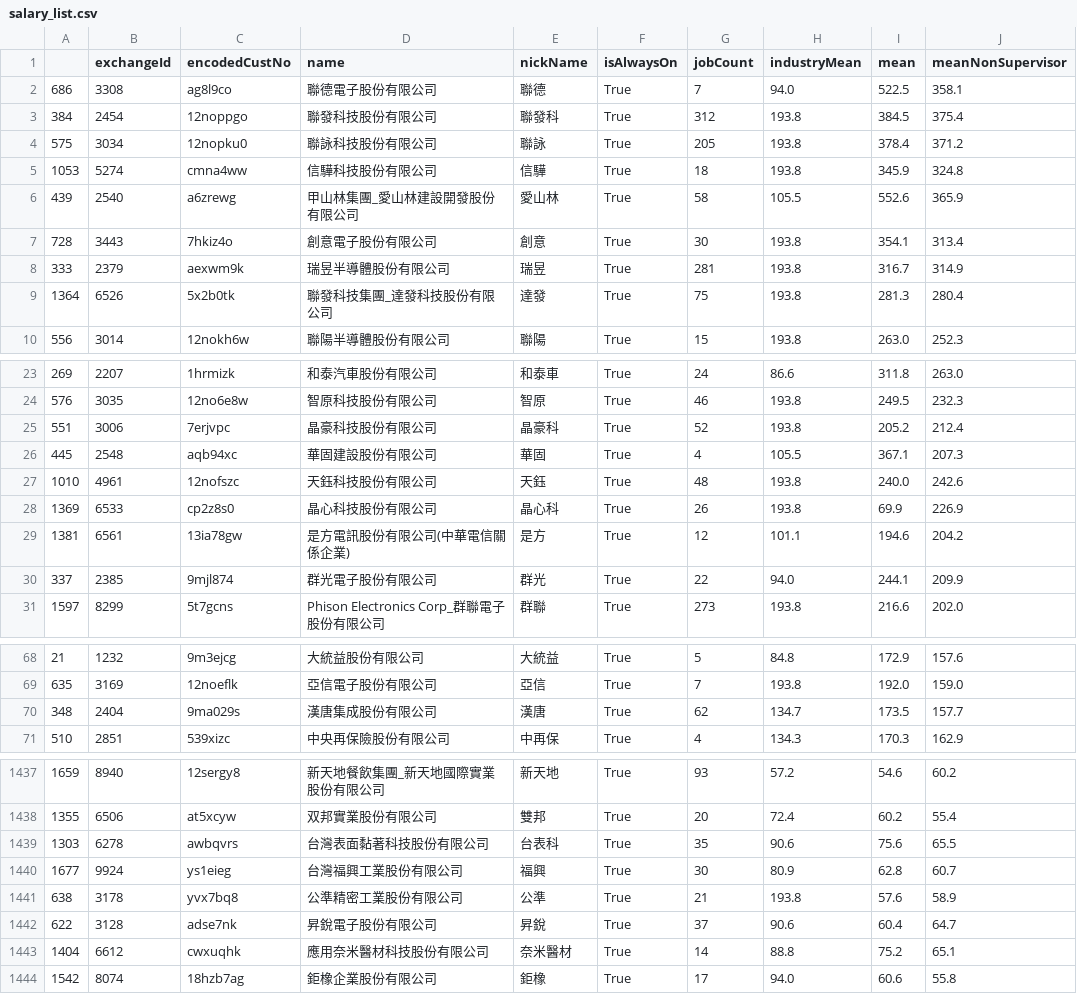
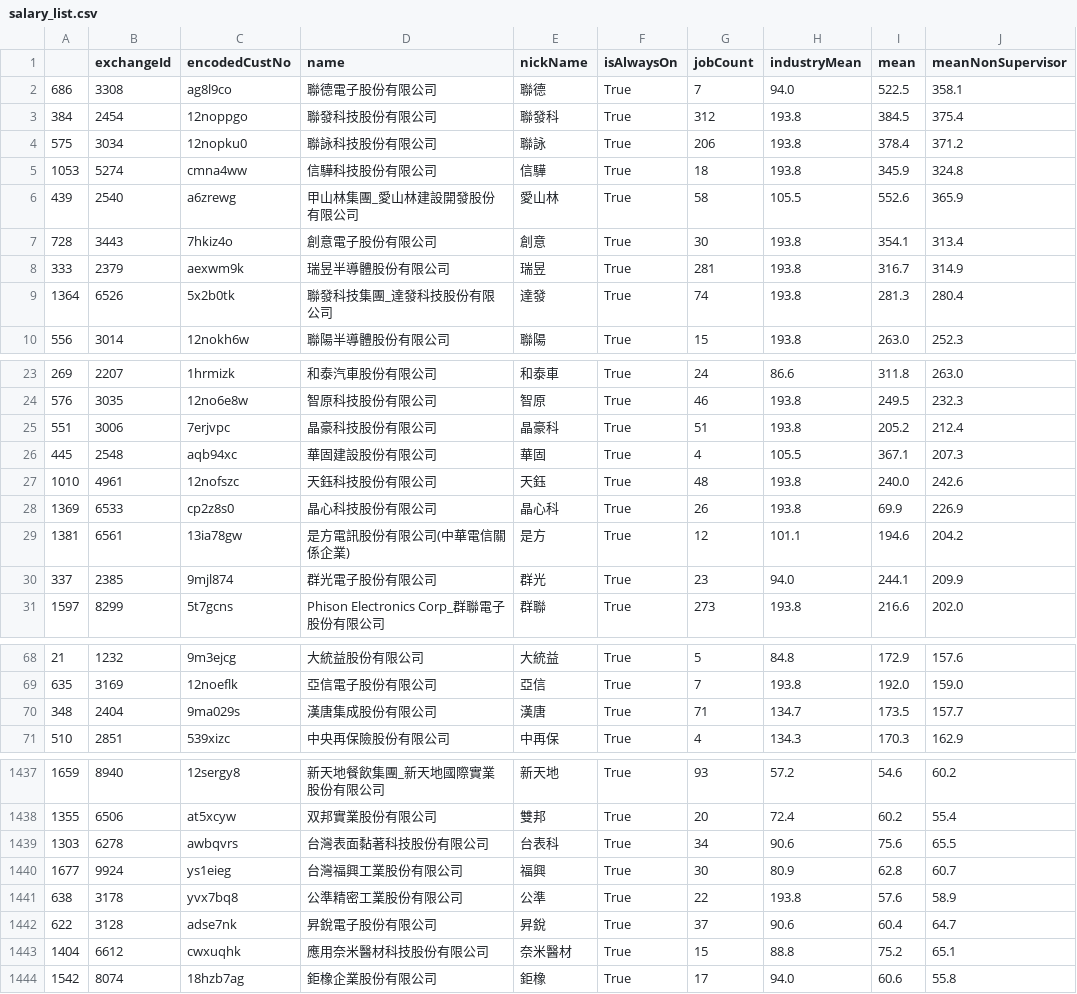
Before and after one commit to chienhsiang-hung/job-hunter, a CSV file: salary_list.csv, drawn as a sheet; only a part is shown, gaps mark what is left out; the diff covers the shown part only; the diff names each change by its address in the sheet, - before the commit and + after, or states it on an @@ line.

```diff
--- a/salary_list.csv
+++ b/salary_list.csv
-G4 (jobCount): 205
+G4 (jobCount): 206
-G9 (jobCount): 75
+G9 (jobCount): 74
-G25 (jobCount): 52
+G25 (jobCount): 51
-G30 (jobCount): 22
+G30 (jobCount): 23
-G70 (jobCount): 62
+G70 (jobCount): 71
-G1439 (jobCount): 35
+G1439 (jobCount): 34
-G1441 (jobCount): 21
+G1441 (jobCount): 22
-G1443 (jobCount): 14
+G1443 (jobCount): 15
```
Also changed, not shown: 110 edited cells elsewhere in this file, 2 other files.
